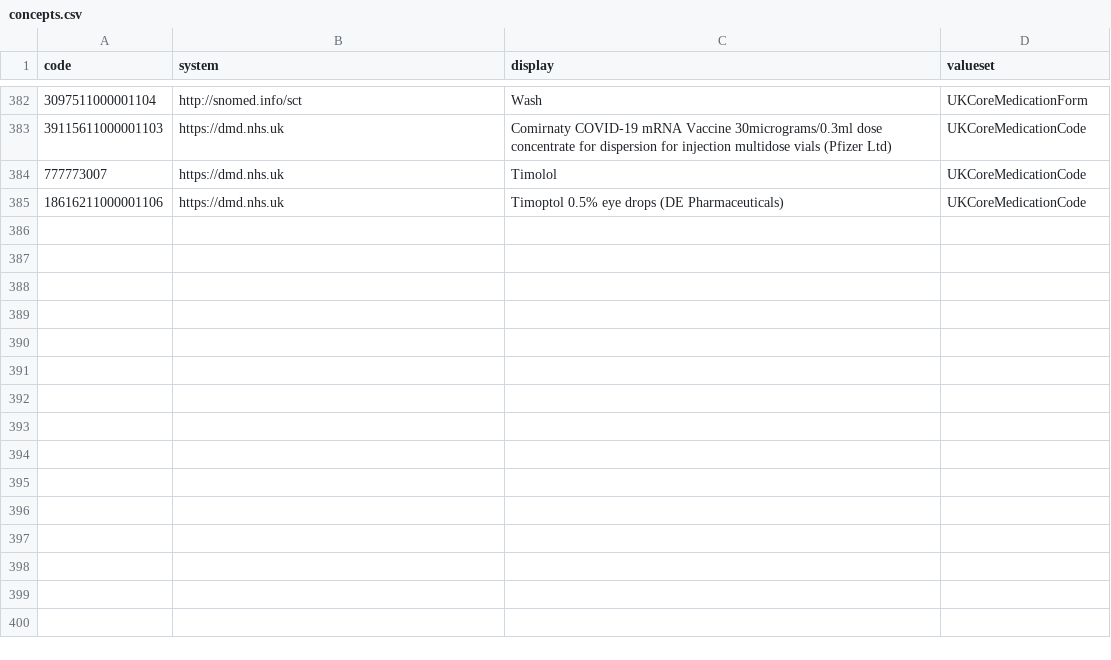
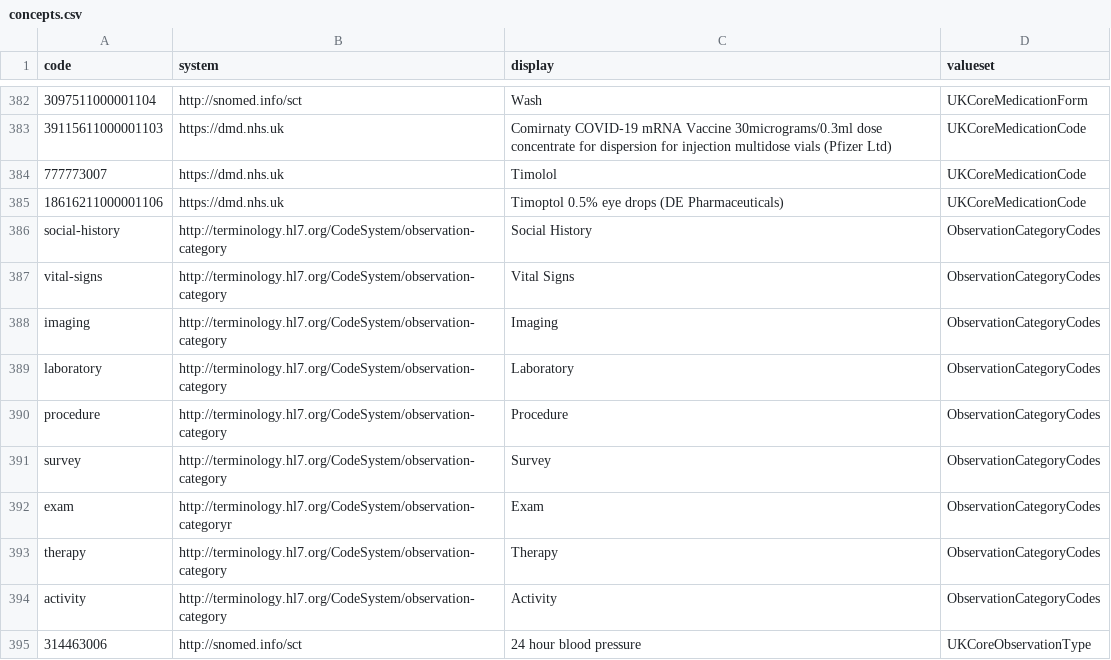
Before and after one commit to gecBurton/fhirlight, a CSV file: api/migrations/concepts.csv, drawn as a sheet; only a part is shown, gaps mark what is left out.

```diff
--- a/api/migrations/concepts.csv
+++ b/api/migrations/concepts.csv
@@ -385 +385,11 @@
 "18616211000001106", "https://dmd.nhs.uk", "Timoptol 0.5% eye drops (DE Pharmaceuticals)", "UKCoreMedicationCode"
+"social-history", "http://terminology.hl7.org/CodeSystem/observation-category", "Social History", "ObservationCategoryCodes"
+"vital-signs", "http://terminology.hl7.org/CodeSystem/observation-category", "Vital Signs", "ObservationCategoryCodes"
+"imaging", "http://terminology.hl7.org/CodeSystem/observation-category", "Imaging", "ObservationCategoryCodes"
+"laboratory", "http://terminology.hl7.org/CodeSystem/observation-category", "Laboratory", "ObservationCategoryCodes"
+"procedure", "http://terminology.hl7.org/CodeSystem/observation-category", "Procedure", "ObservationCategoryCodes"
+"survey", "http://terminology.hl7.org/CodeSystem/observation-category", "Survey", "ObservationCategoryCodes"
+"exam", "http://terminology.hl7.org/CodeSystem/observation-categoryr", "Exam", "ObservationCategoryCodes"
+"therapy", "http://terminology.hl7.org/CodeSystem/observation-category", "Therapy", "ObservationCategoryCodes"
+"activity", "http://terminology.hl7.org/CodeSystem/observation-category", "Activity", "ObservationCategoryCodes"
+"314463006","http://snomed.info/sct", "24 hour blood pressure", "UKCoreObservationType"
```
Also changed, not shown: 14 other files.
